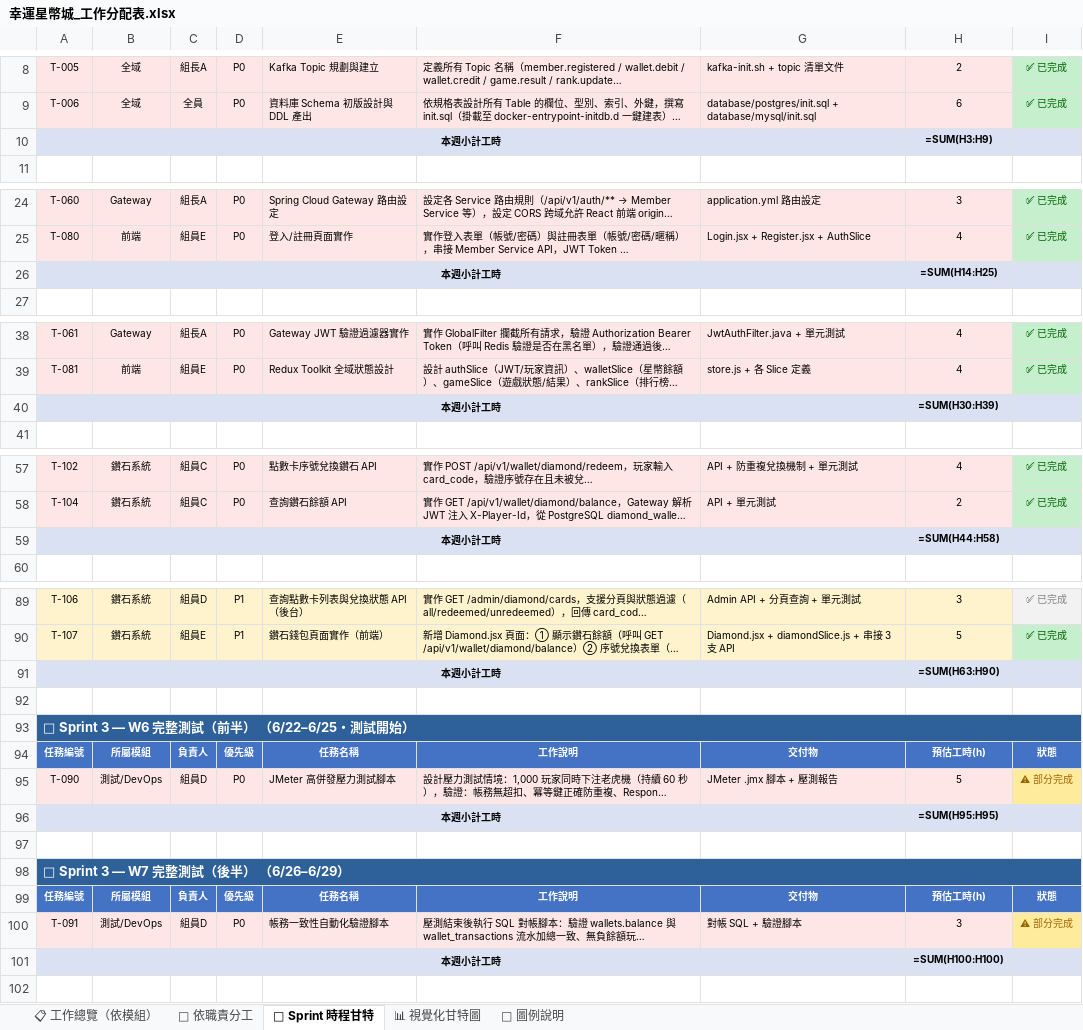
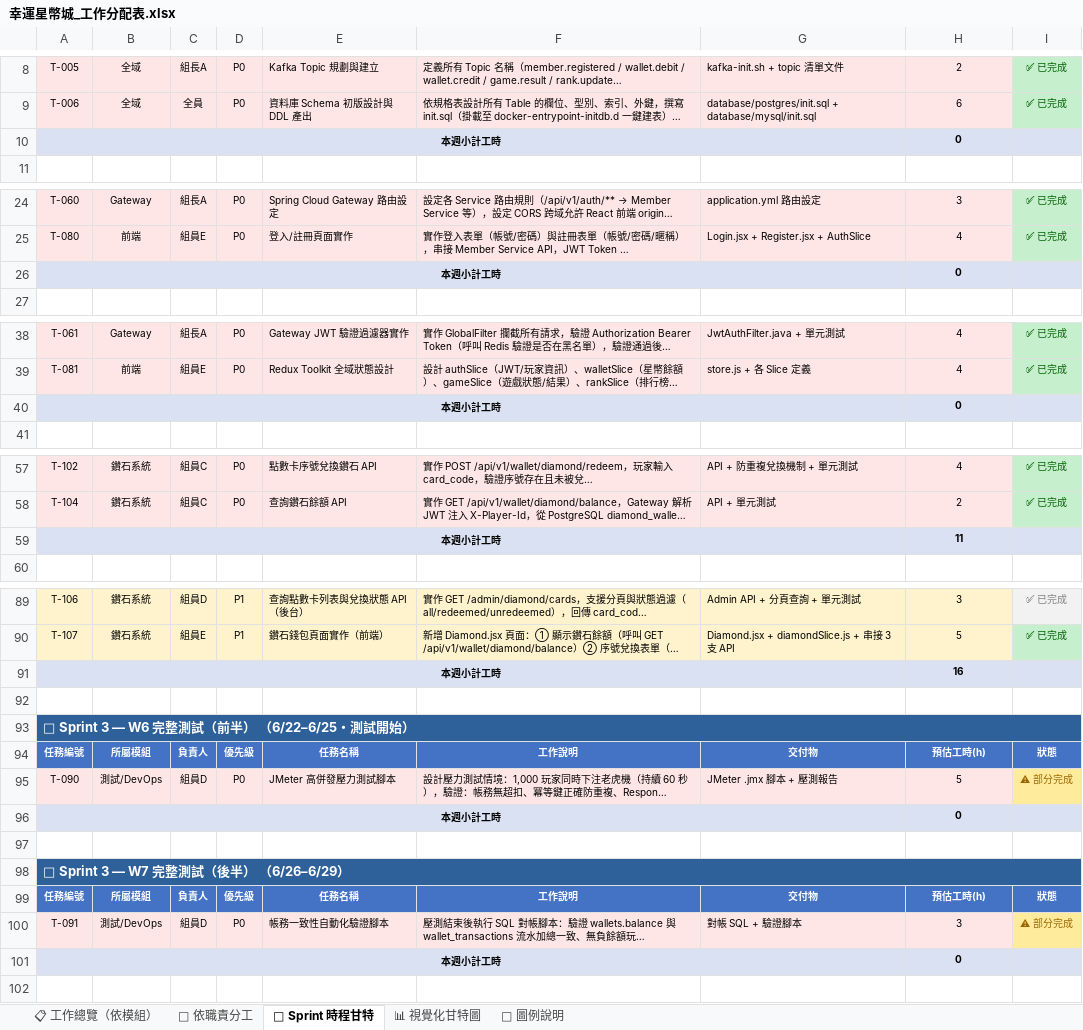
Before and after one commit to opitt2029/Lucky_Star_Casino, an Excel workbook: docs/幸運星幣城_工作分配表.xlsx, sheet 📅 Sprint 時程甘特, drawn as a sheet; only a part is shown, gaps mark what is left out; long unchanged cells end in …; values as stored, in another font and other column widths than the file's, no borders; formulas without a stored value are shown as written; the diff covers the shown part only; the diff names each change by its address in the sheet, - before the commit and + after, or states it on an @@ line.

```diff
--- a/docs/幸運星幣城_工作分配表.xlsx (sheet 📅 Sprint 時程甘特)
+++ b/docs/幸運星幣城_工作分配表.xlsx (sheet 📅 Sprint 時程甘特)
-H10: =SUM(H3:H9)
+H10: 0
-H26: =SUM(H14:H25)
+H26: 0
-H40: =SUM(H30:H39)
+H40: 0
-H59: =SUM(H44:H58)
+H59: 11
-H91: =SUM(H63:H90)
+H91: 16
-H96: =SUM(H95:H95)
+H96: 0
-H101: =SUM(H100:H100)
+H101: 0
```
Also changed, not shown: 1 edited cell elsewhere in this sheet, sheet 📊 視覺化甘特圖, sheet 👤 依職責分工, 1 other file.
